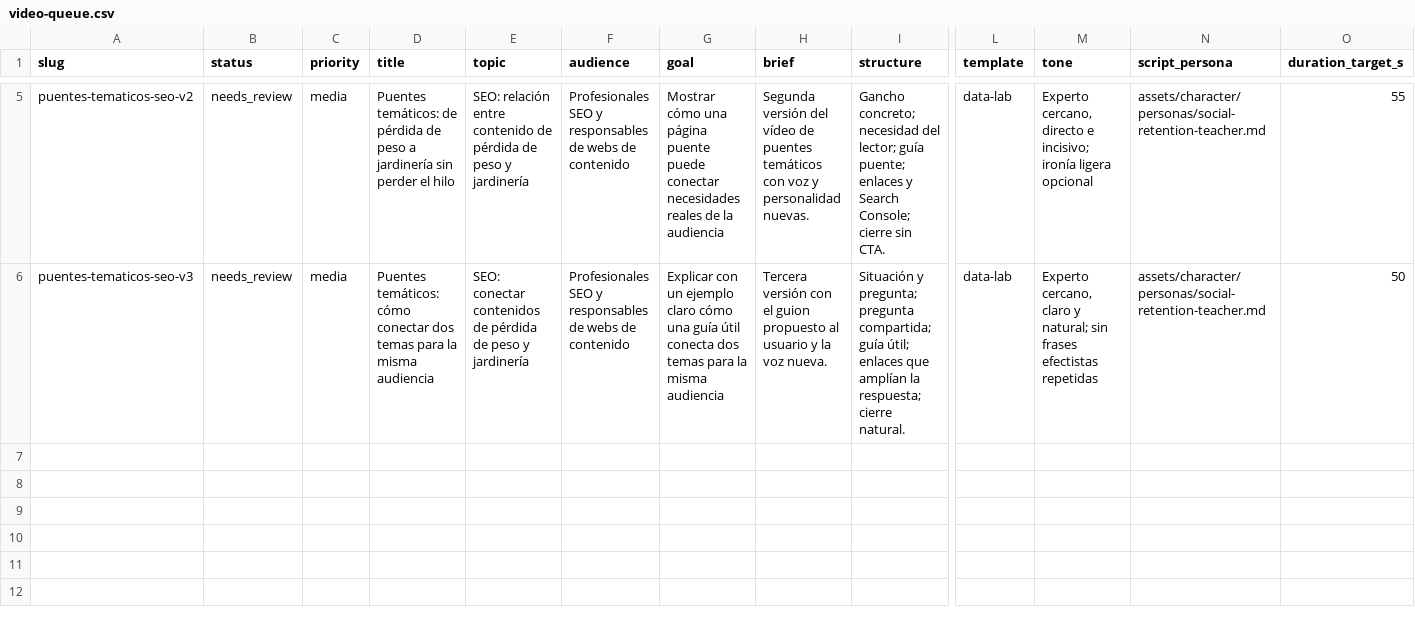
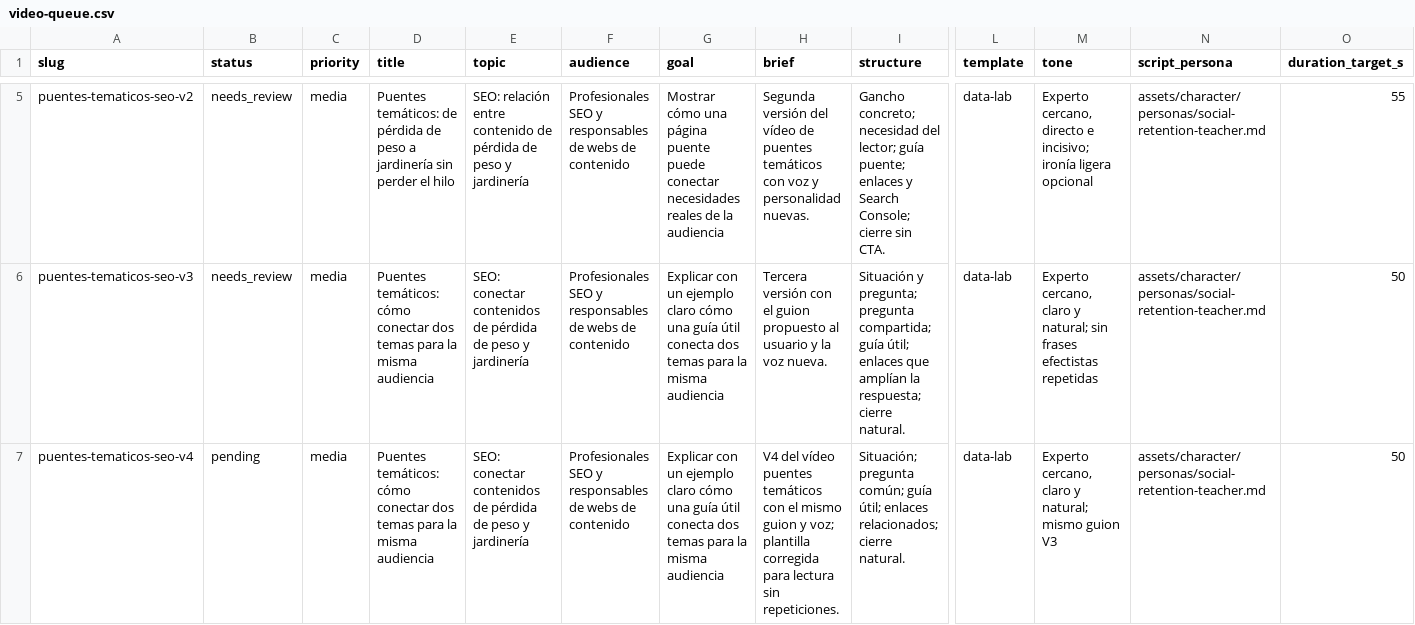
Before and after one commit to specialcowboy69/hypervideo, a CSV file: content/video-queue/video-queue.csv, drawn as a sheet; only a part is shown, gaps mark what is left out; rows hold the shown columns only; the diff names each change by its address in the sheet, - before the commit and + after, or states it on an @@ line.

Commit message:
feat: clarify Data Lab scene hierarchy and prepare visual draft v4 (#13)

```diff
--- a/content/video-queue/video-queue.csv
+++ b/content/video-queue/video-queue.csv
+row 7: puentes-tematicos-seo-v4 | pending | media | Puentes temáticos: cómo conectar dos temas para la misma audiencia | SEO: conectar contenidos de pérdida de peso y jardinería | Profesionales SEO y responsables de webs de contenido | Explicar con un ejemplo claro cómo una guía útil conecta dos temas para la misma audiencia | V4 del vídeo puentes temáticos con el mismo guion y voz; plantilla corregida para lectura sin repeticiones. | Situación; pregunta común; guía útil; enlaces relacionados; cierre natural. | data-lab | Experto cercano, claro y natural; mismo guion V3 | assets/character/personas/social-retention-teacher.md | 50
```
Also changed, not shown: 8 other files.
